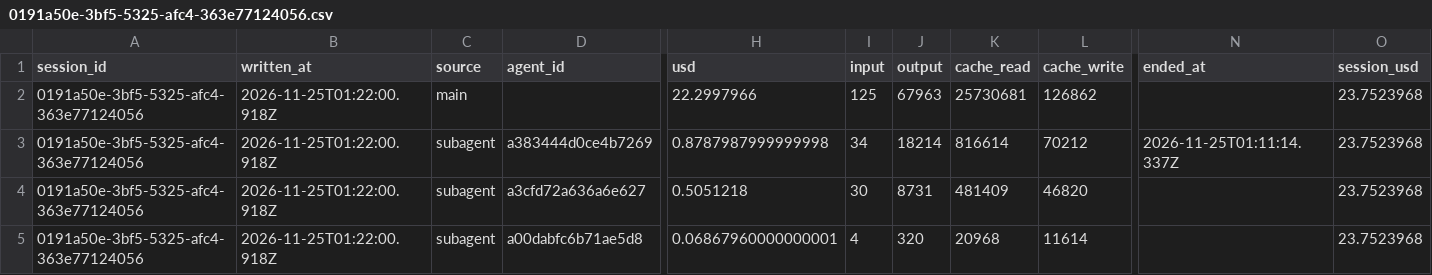
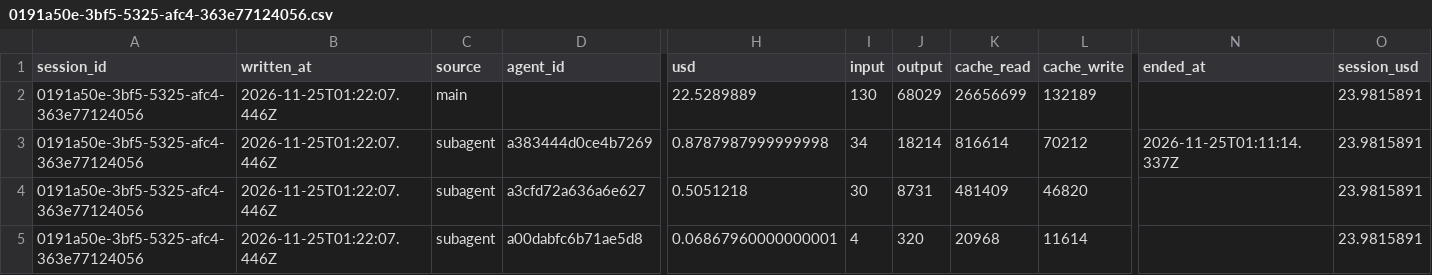
Before and after one commit to rhope-ops/33-332.Z, a CSV file: costs/0191a50e-3bf5-5325-afc4-363e77124056.csv, drawn as a sheet; only a part is shown, gaps mark what is left out; removed rows and columns are numbered as before the commit, all else as after; rows hold the shown columns only; the diff names each change by its address in the sheet, - before the commit and + after, or states it on an @@ line.

```diff
--- a/costs/0191a50e-3bf5-5325-afc4-363e77124056.csv
+++ b/costs/0191a50e-3bf5-5325-afc4-363e77124056.csv
-row 2: 0191a50e-3bf5-5325-afc4-363e77124056 | 2026-11-25T01:22:00.918Z | main |  | 22.2997966 | 125 | 67963 | 25730681 | 126862 |  | 23.7523968
+row 2: 0191a50e-3bf5-5325-afc4-363e77124056 | 2026-11-25T01:22:07.446Z | main |  | 22.5289889 | 130 | 68029 | 26656699 | 132189 |  | 23.9815891
-B3:B5 (written_at): 2026-11-25T01:22:00.918Z
+B3:B5 (written_at): 2026-11-25T01:22:07.446Z
-O3:O5 (session_usd): 23.7523968
+O3:O5 (session_usd): 23.9815891
```
Also changed, not shown: sessions/0191a50e-3bf5-5325-afc4-363e77124056.csv.
